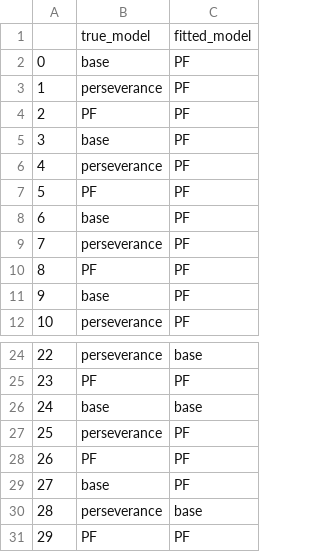
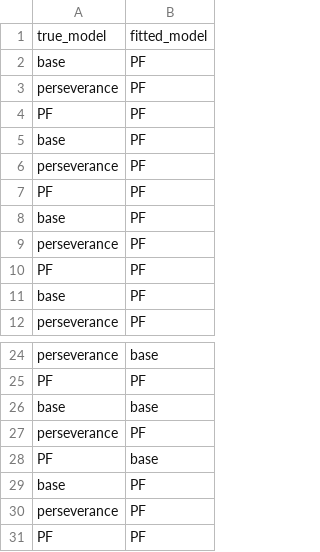
Before and after one commit to esmeralda-25/DynamicalSystemsModelling_TS, a CSV file: results/model_recovery/true_fitted_models.csv, drawn as a sheet; only a part is shown, gaps mark what is left out; removed rows and columns are numbered as before the commit, all else as after; the diff names each change by its address in the sheet, - before the commit and + after, or states it on an @@ line.

```diff
--- a/results/model_recovery/true_fitted_models.csv
+++ b/results/model_recovery/true_fitted_models.csv
-column A, rows 2-12: 0 | 1 | 2 | 3 | 4 | 5 | 6 | 7 | 8 | 9 | 10; rows 24-28: 22 | 23 | 24 | 25 | 26
+row 28: PF | base
+row 30: perseverance | PF
-row 30: 28 | perseverance | base
-row 31: 29 | PF | PF
```
Also changed, not shown: 21 other files.
